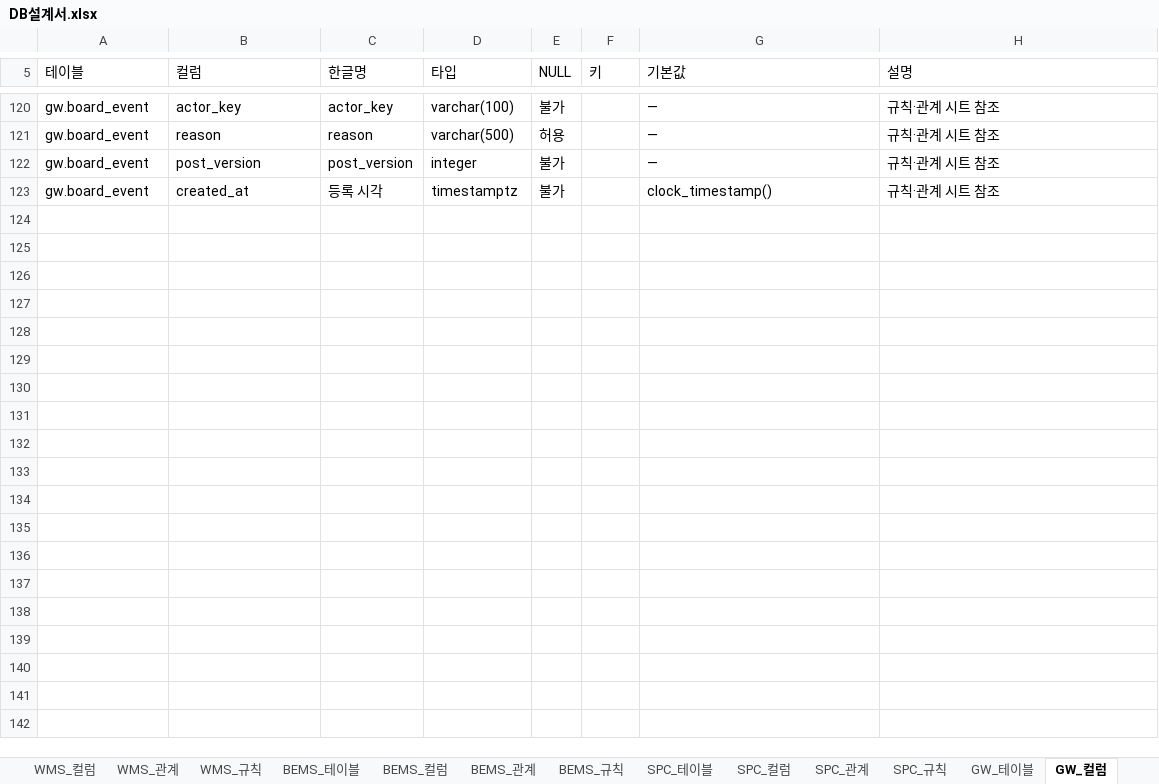
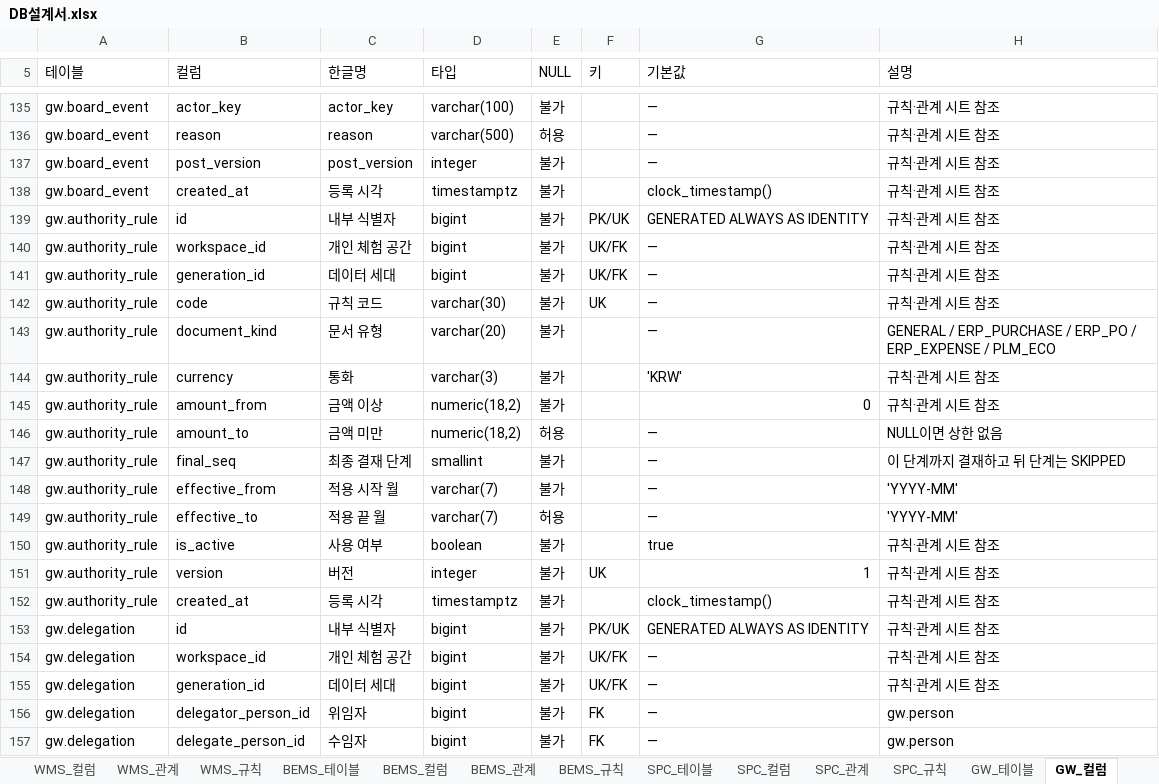
Before and after one commit to go8105/factory-studio, an Excel workbook: docs/db/DB설계서.xlsx, sheet GW_컬럼, drawn as a sheet; only a part is shown, gaps mark what is left out; values as stored, in another font and other column widths than the file's, no cell formats; the diff covers the shown part only; the diff names each change by its address in the sheet, - before the commit and + after, or states it on an @@ line.

```diff
--- a/docs/db/DB설계서.xlsx (sheet GW_컬럼)
+++ b/docs/db/DB설계서.xlsx (sheet GW_컬럼)
+row 139: gw.authority_rule | id | 내부 식별자 | bigint | 불가 | PK/UK | GENERATED ALWAYS AS IDENTITY | 규칙·관계 시트 참조
+row 140: gw.authority_rule | workspace_id | 개인 체험 공간 | bigint | 불가 | UK/FK | — | 규칙·관계 시트 참조
+row 141: gw.authority_rule | generation_id | 데이터 세대 | bigint | 불가 | UK/FK | — | 규칙·관계 시트 참조
+row 142: gw.authority_rule | code | 규칙 코드 | varchar(30) | 불가 | UK | — | 규칙·관계 시트 참조
+row 143: gw.authority_rule | document_kind | 문서 유형 | varchar(20) | 불가 |  | — | GENERAL / ERP_PURCHASE / ERP_PO / ERP_EXPENSE / PLM_ECO
+row 144: gw.authority_rule | currency | 통화 | varchar(3) | 불가 |  | 'KRW' | 규칙·관계 시트 참조
+row 145: gw.authority_rule | amount_from | 금액 이상 | numeric(18,2) | 불가 |  | 0 | 규칙·관계 시트 참조
+row 146: gw.authority_rule | amount_to | 금액 미만 | numeric(18,2) | 허용 |  | — | NULL이면 상한 없음
+row 147: gw.authority_rule | final_seq | 최종 결재 단계 | smallint | 불가 |  | — | 이 단계까지 결재하고 뒤 단계는 SKIPPED
+row 148: gw.authority_rule | effective_from | 적용 시작 월 | varchar(7) | 불가 |  | — | 'YYYY-MM'
+row 149: gw.authority_rule | effective_to | 적용 끝 월 | varchar(7) | 허용 |  | — | 'YYYY-MM'
+row 150: gw.authority_rule | is_active | 사용 여부 | boolean | 불가 |  | true | 규칙·관계 시트 참조
+row 151: gw.authority_rule | version | 버전 | integer | 불가 | UK | 1 | 규칙·관계 시트 참조
+row 152: gw.authority_rule | created_at | 등록 시각 | timestamptz | 불가 |  | clock_timestamp() | 규칙·관계 시트 참조
+row 153: gw.delegation | id | 내부 식별자 | bigint | 불가 | PK/UK | GENERATED ALWAYS AS IDENTITY | 규칙·관계 시트 참조
+row 154: gw.delegation | workspace_id | 개인 체험 공간 | bigint | 불가 | UK/FK | — | 규칙·관계 시트 참조
+row 155: gw.delegation | generation_id | 데이터 세대 | bigint | 불가 | UK/FK | — | 규칙·관계 시트 참조
+row 156: gw.delegation | delegator_person_id | 위임자 | bigint | 불가 | FK | — | gw.person
+row 157: gw.delegation | delegate_person_id | 수임자 | bigint | 불가 | FK | — | gw.person
```
Also changed, not shown: 116 added rows and 3 edited cells elsewhere in this sheet, sheet GW_규칙, sheet GW_관계, sheet GW_테이블, sheet 00_전체관계, sheet 00_목차, sheet 00_변경이력, 40 more sheets, cell formats, 22 other files.
